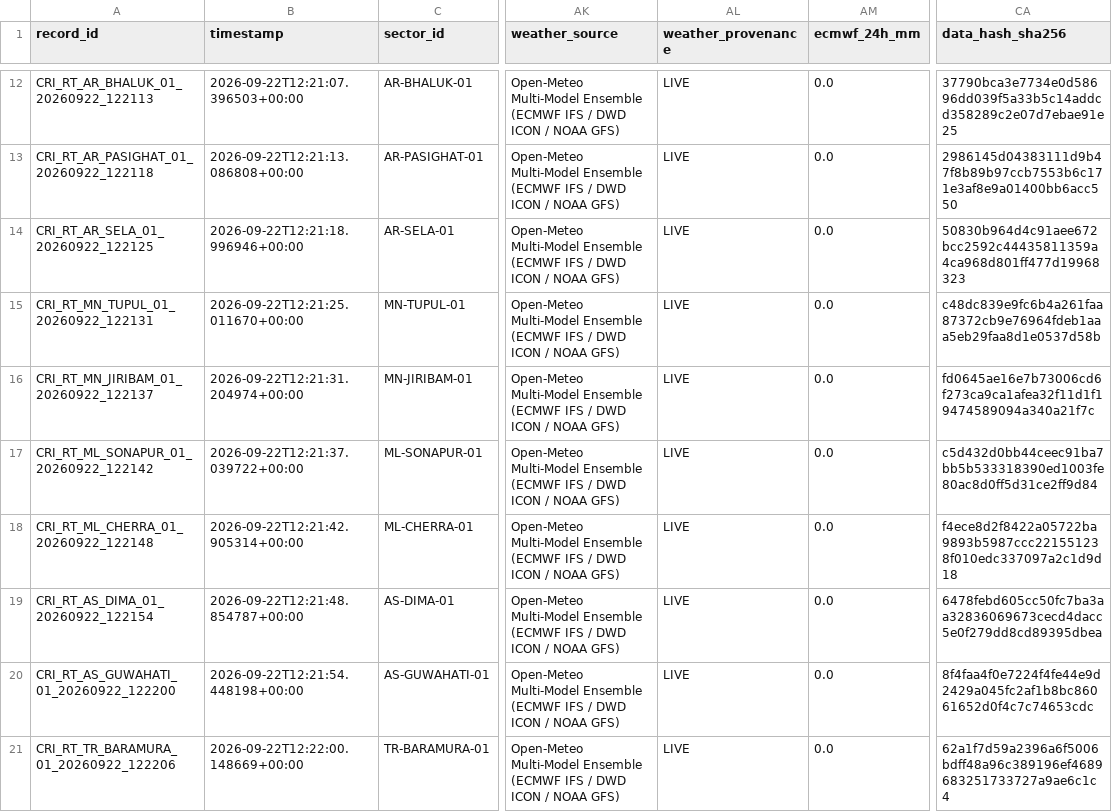
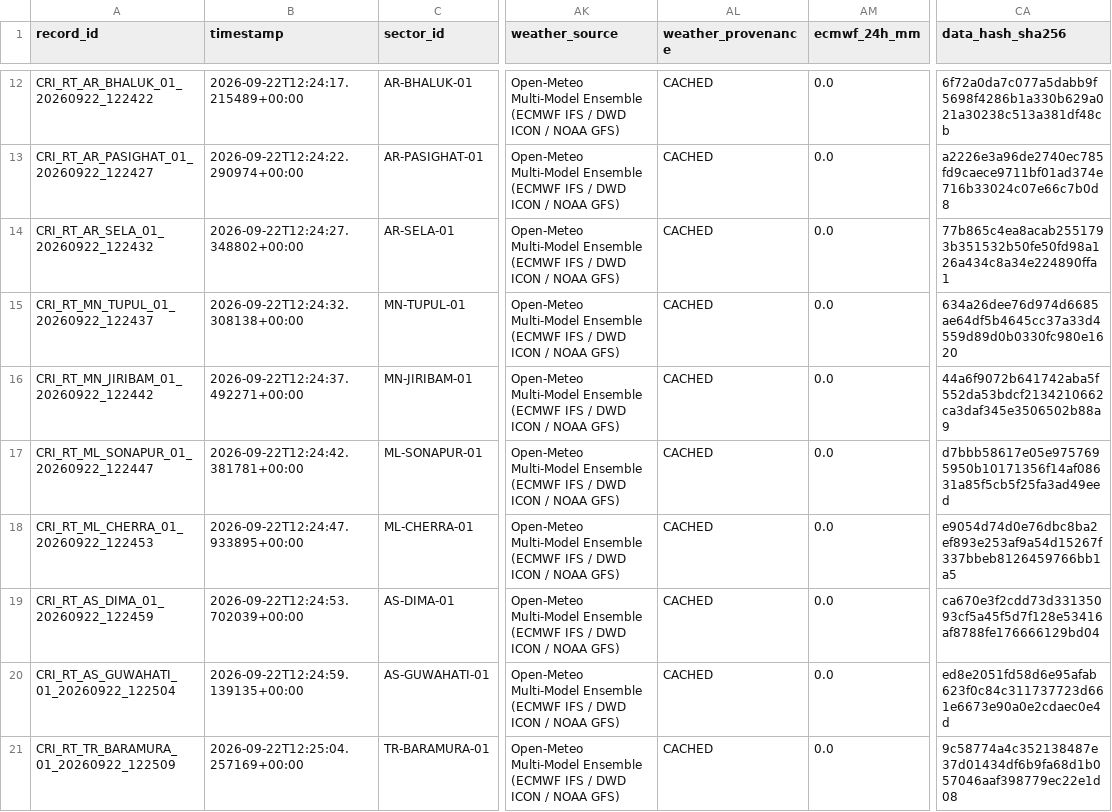
Before and after one commit to dimpu-sashank2008/parvatnetra, a CSV file: data/realtime/realtime_cri_dataset.csv, drawn as a sheet; only a part is shown, gaps mark what is left out; the diff covers the shown part only; the diff names each change by its address in the sheet, - before the commit and + after, or states it on an @@ line.

Commit message:
feat: Phase 14 CV crack triage, DBSCAN clustering, and live Chrome DevTools screenshots

```diff
--- a/data/realtime/realtime_cri_dataset.csv
+++ b/data/realtime/realtime_cri_dataset.csv
-A12 (record_id): CRI_RT_AR_BHALUK_01_20260922_122113
+A12 (record_id): CRI_RT_AR_BHALUK_01_20260922_122422
-B12 (timestamp): 2026-09-22T12:21:07.396503+00:00
+B12 (timestamp): 2026-09-22T12:24:17.215489+00:00
-AL12:AL21 (weather_provenance): LIVE
+AL12:AL21 (weather_provenance): CACHED
-CA12 (data_hash_sha256): 37790bca3e7734e0d58696dd039f5a33b5c14addcd358289c2e07d7ebae91e25
+CA12 (data_hash_sha256): 6f72a0da7c077a5dabb9f5698f4286b1a330b629a021a30238c513a381df48cb
-A13 (record_id): CRI_RT_AR_PASIGHAT_01_20260922_122118
+A13 (record_id): CRI_RT_AR_PASIGHAT_01_20260922_122427
-B13 (timestamp): 2026-09-22T12:21:13.086808+00:00
+B13 (timestamp): 2026-09-22T12:24:22.290974+00:00
-CA13 (data_hash_sha256): 2986145d04383111d9b47f8b89b97ccb7553b6c171e3af8e9a01400bb6acc550
+CA13 (data_hash_sha256): a2226e3a96de2740ec785fd9caece9711bf01ad374e716b33024c07e66c7b0d8
-A14 (record_id): CRI_RT_AR_SELA_01_20260922_122125
+A14 (record_id): CRI_RT_AR_SELA_01_20260922_122432
-B14 (timestamp): 2026-09-22T12:21:18.996946+00:00
+B14 (timestamp): 2026-09-22T12:24:27.348802+00:00
-CA14 (data_hash_sha256): 50830b964d4c91aee672bcc2592c44435811359a4ca968d801ff477d19968323
+CA14 (data_hash_sha256): 77b865c4ea8acab2551793b351532b50fe50fd98a126a434c8a34e224890ffa1
-A15 (record_id): CRI_RT_MN_TUPUL_01_20260922_122131
+A15 (record_id): CRI_RT_MN_TUPUL_01_20260922_122437
-B15 (timestamp): 2026-09-22T12:21:25.011670+00:00
+B15 (timestamp): 2026-09-22T12:24:32.308138+00:00
-CA15 (data_hash_sha256): c48dc839e9fc6b4a261faa87372cb9e76964fdeb1aaa5eb29faa8d1e0537d58b
+CA15 (data_hash_sha256): 634a26dee76d974d6685ae64df5b4645cc37a33d4559d89d0b0330fc980e1620
-A16 (record_id): CRI_RT_MN_JIRIBAM_01_20260922_122137
+A16 (record_id): CRI_RT_MN_JIRIBAM_01_20260922_122442
-B16 (timestamp): 2026-09-22T12:21:31.204974+00:00
+B16 (timestamp): 2026-09-22T12:24:37.492271+00:00
-CA16 (data_hash_sha256): fd0645ae16e7b73006cd6f273ca9ca1afea32f11d1f19474589094a340a21f7c
+CA16 (data_hash_sha256): 44a6f9072b641742aba5f552da53bdcf2134210662ca3daf345e3506502b88a9
-A17 (record_id): CRI_RT_ML_SONAPUR_01_20260922_122142
+A17 (record_id): CRI_RT_ML_SONAPUR_01_20260922_122447
-B17 (timestamp): 2026-09-22T12:21:37.039722+00:00
+B17 (timestamp): 2026-09-22T12:24:42.381781+00:00
-CA17 (data_hash_sha256): c5d432d0bb44ceec91ba7bb5b533318390ed1003fe80ac8d0ff5d31ce2ff9d84
+CA17 (data_hash_sha256): d7bbb58617e05e9757695950b10171356f14af08631a85f5cb5f25fa3ad49eed
-A18 (record_id): CRI_RT_ML_CHERRA_01_20260922_122148
+A18 (record_id): CRI_RT_ML_CHERRA_01_20260922_122453
-B18 (timestamp): 2026-09-22T12:21:42.905314+00:00
+B18 (timestamp): 2026-09-22T12:24:47.933895+00:00
-CA18 (data_hash_sha256): f4ece8d2f8422a05722ba9893b5987ccc221551238f010edc337097a2c1d9d18
+CA18 (data_hash_sha256): e9054d74d0e76dbc8ba2ef893e253af9a54d15267f337bbeb8126459766bb1a5
-A19 (record_id): CRI_RT_AS_DIMA_01_20260922_122154
+A19 (record_id): CRI_RT_AS_DIMA_01_20260922_122459
-B19 (timestamp): 2026-09-22T12:21:48.854787+00:00
+B19 (timestamp): 2026-09-22T12:24:53.702039+00:00
-CA19 (data_hash_sha256): 6478febd605cc50fc7ba3aa32836069673cecd4dacc5e0f279dd8cd89395dbea
+CA19 (data_hash_sha256): ca670e3f2cdd73d33135093cf5a45f5d7f128e53416af8788fe176666129bd04
-A20 (record_id): CRI_RT_AS_GUWAHATI_01_20260922_122200
+A20 (record_id): CRI_RT_AS_GUWAHATI_01_20260922_122504
-B20 (timestamp): 2026-09-22T12:21:54.448198+00:00
+B20 (timestamp): 2026-09-22T12:24:59.139135+00:00
-CA20 (data_hash_sha256): 8f4faa4f0e7224f4fe44e9d2429a045fc2af1b8bc86061652d0f4c7c74653cdc
+CA20 (data_hash_sha256): ed8e2051fd58d6e95afab623f0c84c311737723d661e6673e90a0e2cdaec0e4d
-A21 (record_id): CRI_RT_TR_BARAMURA_01_20260922_122206
+A21 (record_id): CRI_RT_TR_BARAMURA_01_20260922_122509
-B21 (timestamp): 2026-09-22T12:22:00.148669+00:00
+B21 (timestamp): 2026-09-22T12:25:04.257169+00:00
-CA21 (data_hash_sha256): 62a1f7d59a2396a6f5006bdff48a96c389196ef4689683251733727a9ae6c1c4
+CA21 (data_hash_sha256): 9c58774a4c352138487e37d01434df6b9fa68d1b057046aaf398779ec22e1d08
```
Also changed, not shown: 40 edited cells elsewhere in this file, 5 other files.
